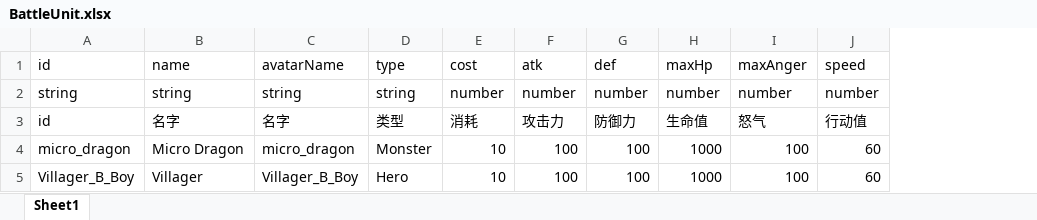
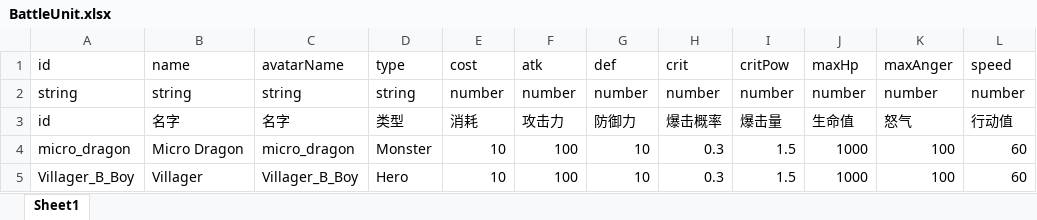
Before and after one commit to a26053200/CardWar, an Excel workbook: Excel/BattleUnit.xlsx, sheet Sheet1, drawn as a sheet; values as stored, in another font and other column widths than the file's, no borders; the diff names each change by its address in the sheet, - before the commit and + after, or states it on an @@ line.

```diff
--- a/Excel/BattleUnit.xlsx (sheet Sheet1)
+++ b/Excel/BattleUnit.xlsx (sheet Sheet1)
+column H, rows 1-5: crit | number | 爆击概率 | 0.3 | 0.3
+column I, rows 1-5: critPow | number | 爆击量 | 1.5 | 1.5
-G4:G5: 100
+G4:G5: 10
```
Also changed, not shown: Excel/Account.xlsx, Excel/Anim.xlsx, 3 other files.
